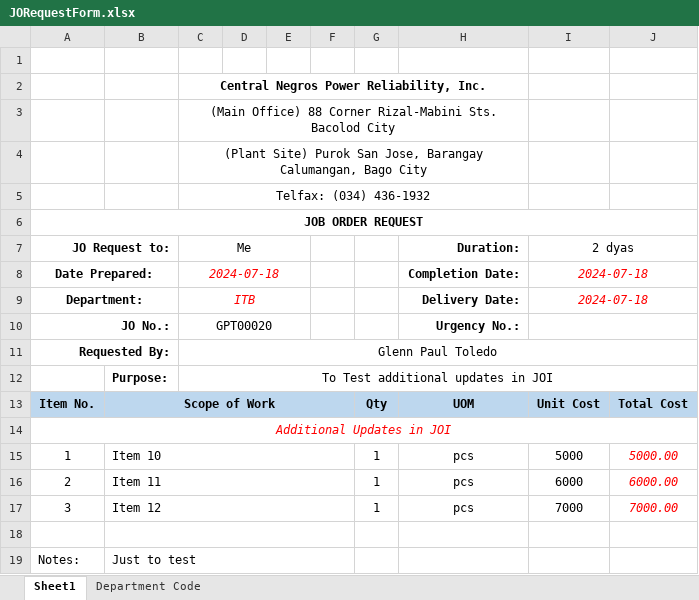
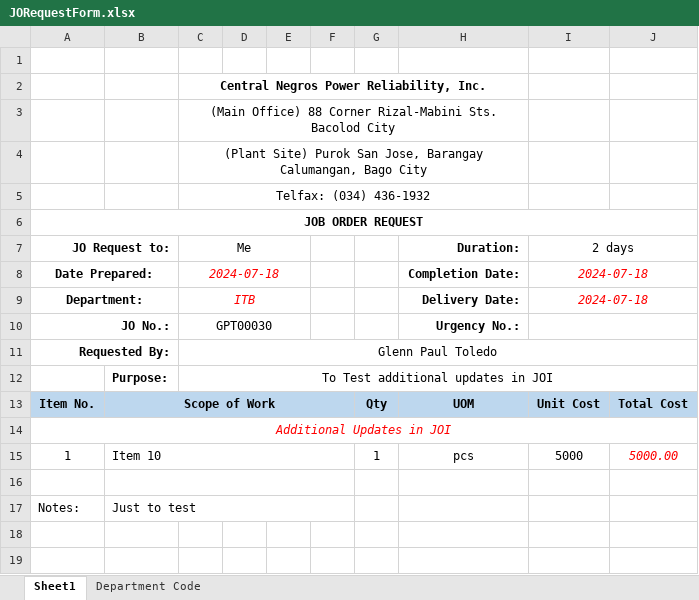
Before and after one commit to JonahBenares/purchasing, an Excel workbook: uploads/excel/JORequestForm.xlsx, sheet Sheet1, drawn as a sheet; values as stored, in another font and other column widths than the file's, no borders; charts and pictures not drawn; the diff names each change by its address in the sheet, - before the commit and + after, or states it on an @@ line.

```diff
--- a/uploads/excel/JORequestForm.xlsx (sheet Sheet1)
+++ b/uploads/excel/JORequestForm.xlsx (sheet Sheet1)
-I7: 2 dyas
+I7: 2 days
-C10 (Me): GPT00020
+C10 (Me): GPT00030
-row 16: 2 | Item 11 |  |  |  |  | 1 | pcs | 6000 | 6000.00
-row 17: 3 | Item 12 |  |  |  |  | 1 | pcs | 7000 | 7000.00
```
Also changed, not shown: 5 other files.
